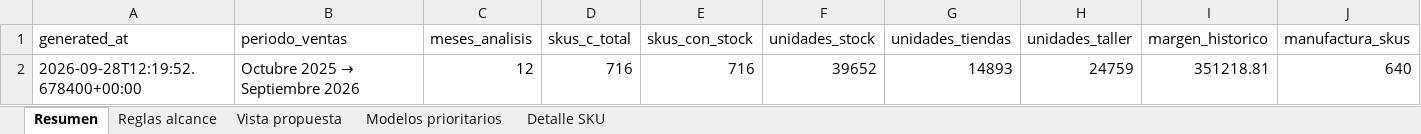
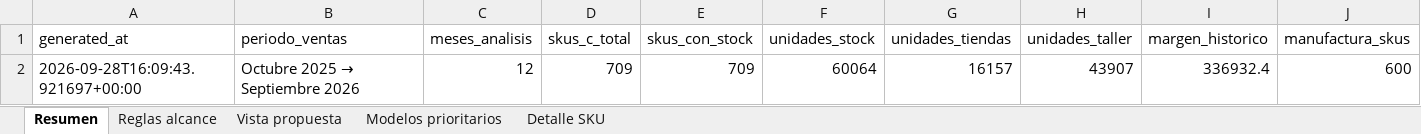
Before and after one commit to scm-svg/Data-Analyst, an Excel workbook: black-friday-categoria-c/BLACK_FRIDAY_PROPUESTA_CATEGORIA_C.xlsx, sheet Resumen, drawn as a sheet; only a part is shown; values as stored, in another font and other column widths than the file's, no borders; removed rows and columns are numbered as before the commit, all else as after; rows hold the shown columns only; the diff names each change by its address in the sheet, - before the commit and + after, or states it on an @@ line.

```diff
--- a/black-friday-categoria-c/BLACK_FRIDAY_PROPUESTA_CATEGORIA_C.xlsx (sheet Resumen)
+++ b/black-friday-categoria-c/BLACK_FRIDAY_PROPUESTA_CATEGORIA_C.xlsx (sheet Resumen)
-row 2: 2026-09-28T12:19:52.678400+00:00 | Octubre 2025 → Septiembre 2026 | 12 | 716 | 716 | 39652 | 14893 | 24759 | 351218.81 | 640
+row 2: 2026-09-28T16:09:43.921697+00:00 | Octubre 2025 → Septiembre 2026 | 12 | 709 | 709 | 60064 | 16157 | 43907 | 336932.4 | 600
```
Also changed, not shown: sheet Detalle SKU, sheet Modelos prioritarios, sheet Reglas alcance, 4 other files.
